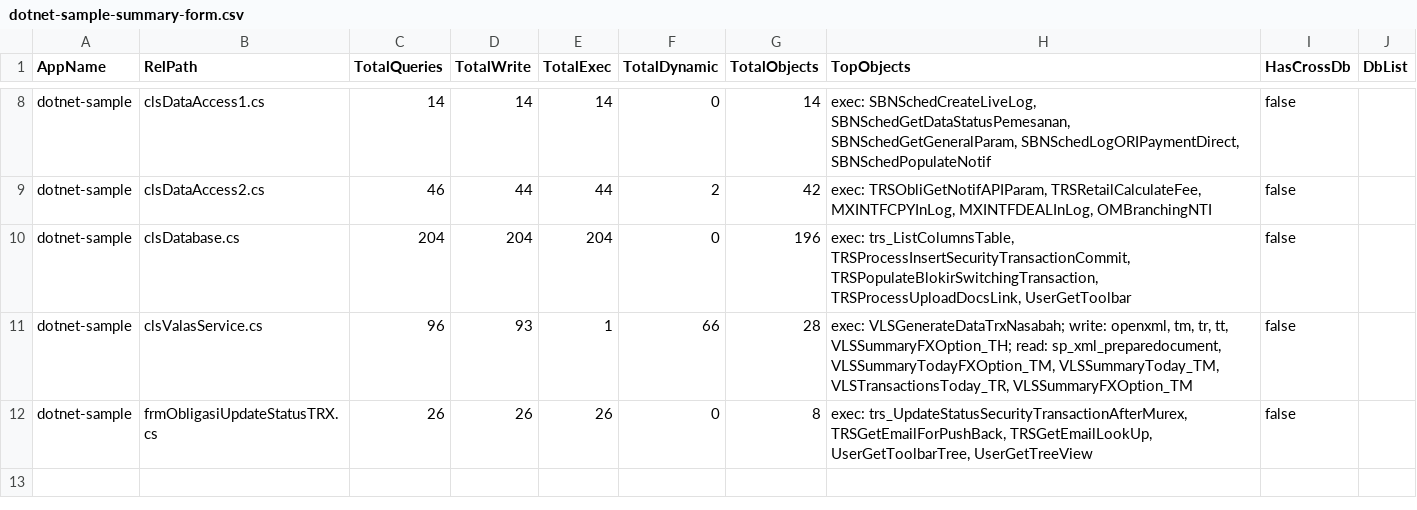
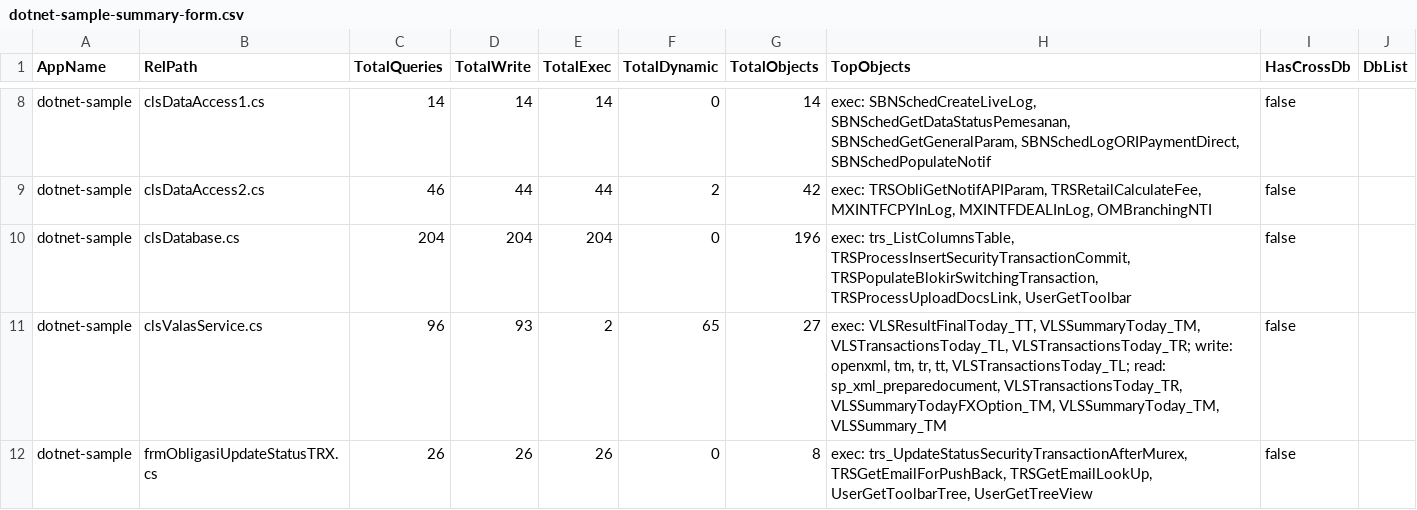
Before and after one commit to alkahfi6/code_sql_scan, a CSV file: out_regress/dotnet-sample-summary-form.csv, drawn as a sheet; only a part is shown, gaps mark what is left out.

```diff
--- a/out_regress/dotnet-sample-summary-form.csv
+++ b/out_regress/dotnet-sample-summary-form.csv
@@ -10,3 +10,3 @@ dotnet-sample,clsDataAccess2.cs,46,44,44,2,42,"exec: TRSObliGetNotifAPIParam, TR
 dotnet-sample,clsDatabase.cs,204,204,204,0,196,"exec: trs_ListColumnsTable, TRSProcessInsertSecurityTransactionCommit, TRSPopulateBlokirSwitchingTransaction, TRSProcessUploadDocsLink, UserGetToolbar",false,
-dotnet-sample,clsValasService.cs,96,93,1,66,28,"exec: VLSGenerateDataTrxNasabah; write: openxml, tm, tr, tt, VLSSummaryFXOption_TH; read: sp_xml_preparedocument, VLSSummaryTodayFXOption_TM, VLSSummaryToday_TM, VLSTransactionsToday_TR, VLSSummaryFXOption_TM",false,
+dotnet-sample,clsValasService.cs,96,93,2,65,27,"exec: VLSResultFinalToday_TT, VLSSummaryToday_TM, VLSTransactionsToday_TL, VLSTransactionsToday_TR; write: openxml, tm, tr, tt, VLSTransactionsToday_TL; read: sp_xml_preparedocument, VLSTransactionsToday_TR, VLSSummaryTodayFXOption_TM, VLSSummaryToday_TM, VLSSummary_TM",false,
 dotnet-sample,frmObligasiUpdateStatusTRX.cs,26,26,26,0,8,"exec: trs_UpdateStatusSecurityTransactionAfterMurex, TRSGetEmailForPushBack, TRSGetEmailLookUp, UserGetToolbarTree, UserGetTreeView",false,
```
Also changed, not shown: out_regress/dotnet-sample-object.csv, out_regress/dotnet-sample-summary-function.csv, 8 other files.
